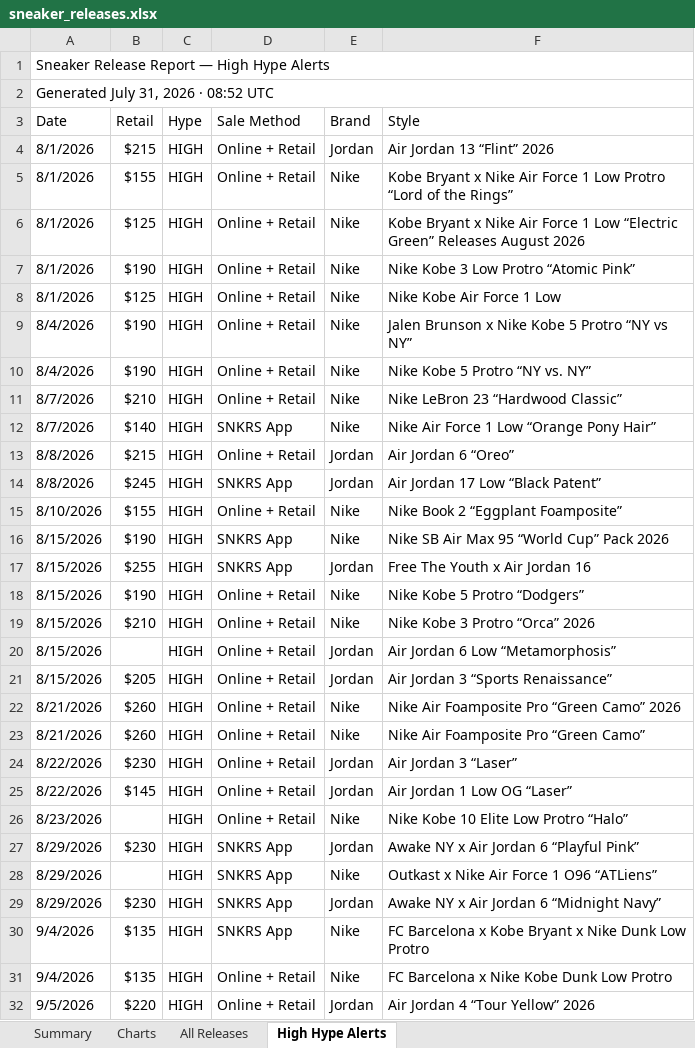
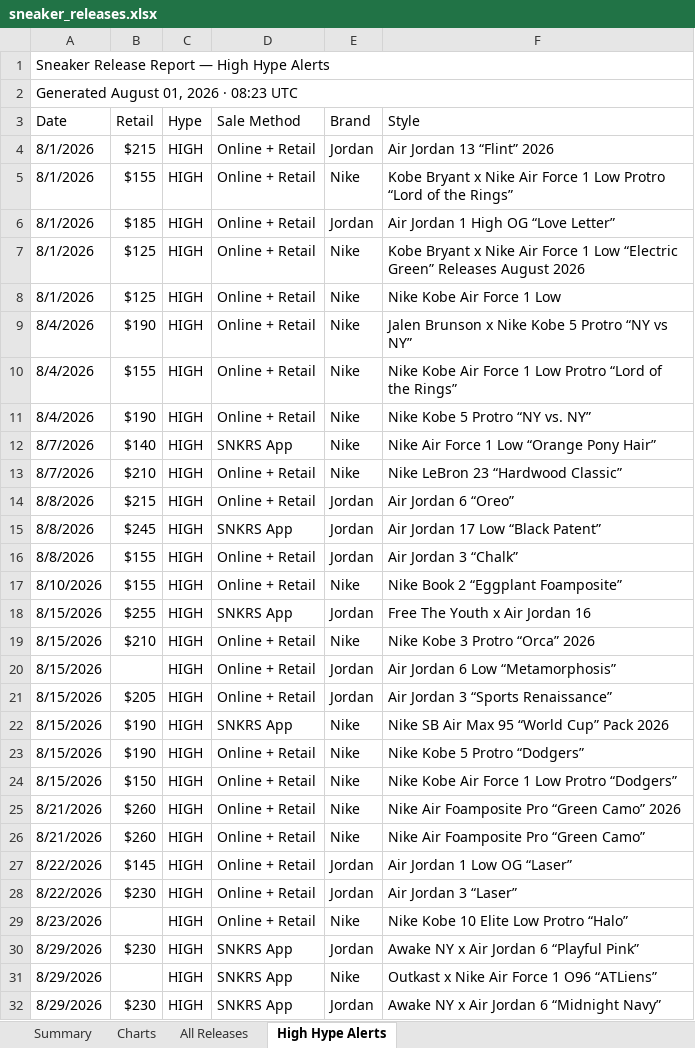
Before and after one commit to lordnader2002-sudo/Shoe-Tracker-v2, an Excel workbook: docs/data/sneaker_releases.xlsx, sheet High Hype Alerts, drawn as a sheet; only a part is shown; the shorter side is filled out with more unchanged rows; values as stored, in another font and other column widths than the file's, no cell formats; removed rows and columns are numbered as before the commit, all else as after; the diff covers the shown part only; the diff names each change by its address in the sheet, - before the commit and + after, or states it on an @@ line.

```diff
--- a/docs/data/sneaker_releases.xlsx (sheet High Hype Alerts)
+++ b/docs/data/sneaker_releases.xlsx (sheet High Hype Alerts)
-A2 (Date): Generated July 31, 2026 · 08:52 UTC
+A2 (Date): Generated August 01, 2026 · 08:23 UTC
+row 6: 8/1/2026 | $185 | HIGH | Online + Retail | Jordan | Air Jordan 1 High OG “Love Letter”
-row 7: 8/1/2026 | $190 | HIGH | Online + Retail | Nike | Nike Kobe 3 Low Protro “Atomic Pink”
+row 10: 8/4/2026 | $155 | HIGH | Online + Retail | Nike | Nike Kobe Air Force 1 Low Protro “Lord of the Rings”
+row 16: 8/8/2026 | $155 | HIGH | Online + Retail | Jordan | Air Jordan 3 “Chalk”
@@ row 16 moved to row 22: 8/15/2026 @@
@@ row 18 moved to row 23: 8/15/2026 @@
+row 24: 8/15/2026 | $150 | HIGH | Online + Retail | Nike | Nike Kobe Air Force 1 Low Protro “Dodgers”
@@ row 25 moved to row 27: 8/22/2026 @@
```
Also changed, not shown: 2 added rows and 6 moved rows elsewhere in this sheet, sheet All Releases, sheet Summary, sheet Charts, cell formats, charts or pictures, reports/sneaker_releases.xlsx, 1 other file.
